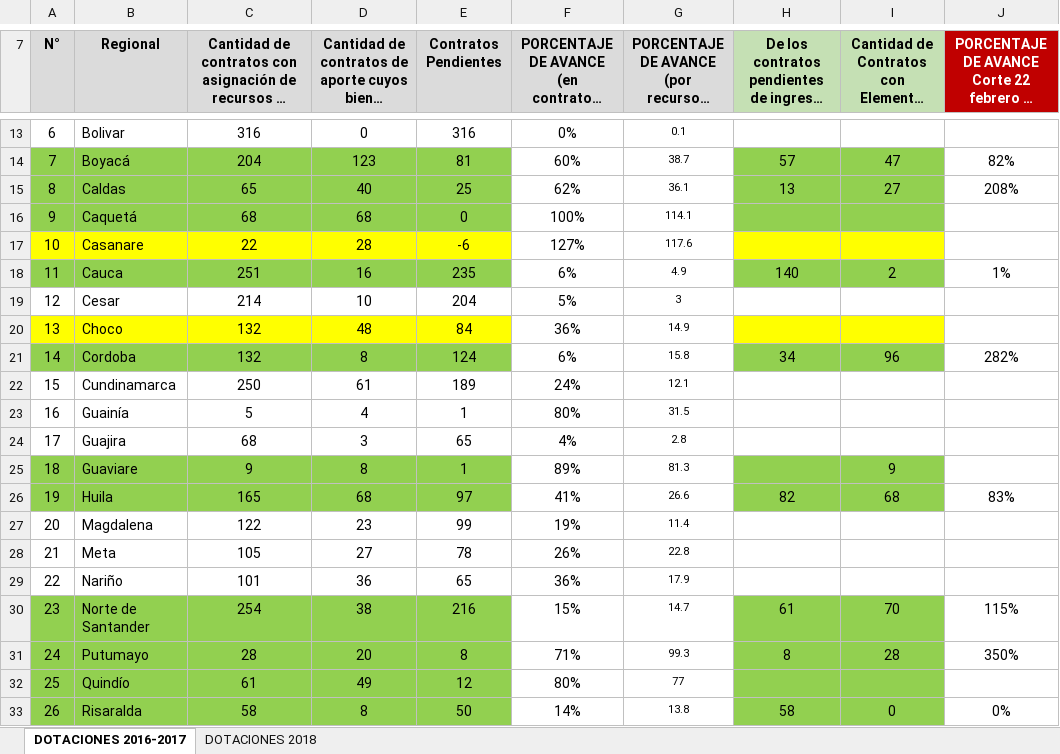
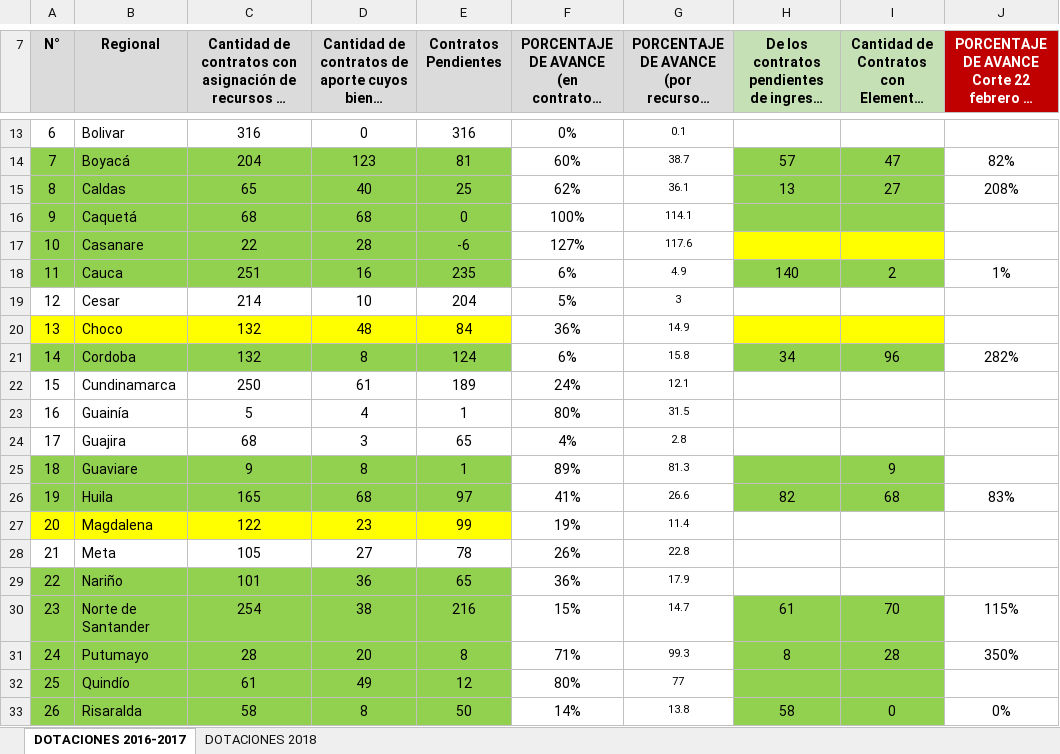
Before and after one commit to paulaO/Dotaciones2019, an Excel workbook: 2.Inventario/Seguimiento_IngresoDotacionesInventarioICBF.xlsx, sheet DOTACIONES 2016-2017, drawn as a sheet; only a part is shown, gaps mark what is left out; long unchanged cells end in …; values as stored, in another font and other column widths than the file's, no borders; charts and pictures not drawn; the diff names each change by its address in the sheet, - before the commit and + after, or states it on an @@ line.

```diff
--- a/2.Inventario/Seguimiento_IngresoDotacionesInventarioICBF.xlsx (sheet DOTACIONES 2016-2017)
+++ b/2.Inventario/Seguimiento_IngresoDotacionesInventarioICBF.xlsx (sheet DOTACIONES 2016-2017)
-A17:E17 fill: #FFFF00
+A17:E17 fill: #92D050
-A27:E27 fill: none
+A27:E27 fill: #FFFF00
-A29:E29 fill: none
+A29:E29 fill: #92D050
```
Also changed, not shown: 1 other file.
